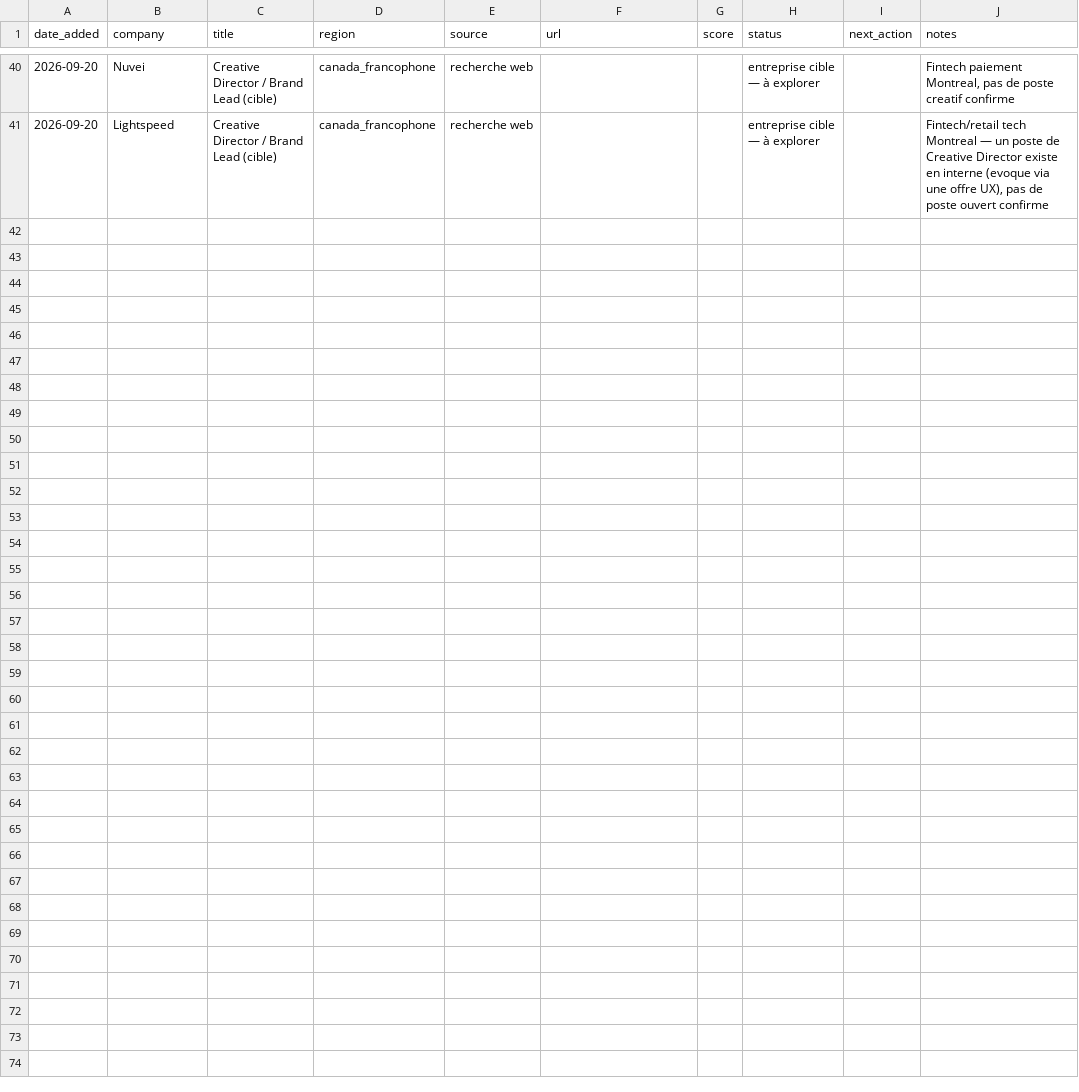
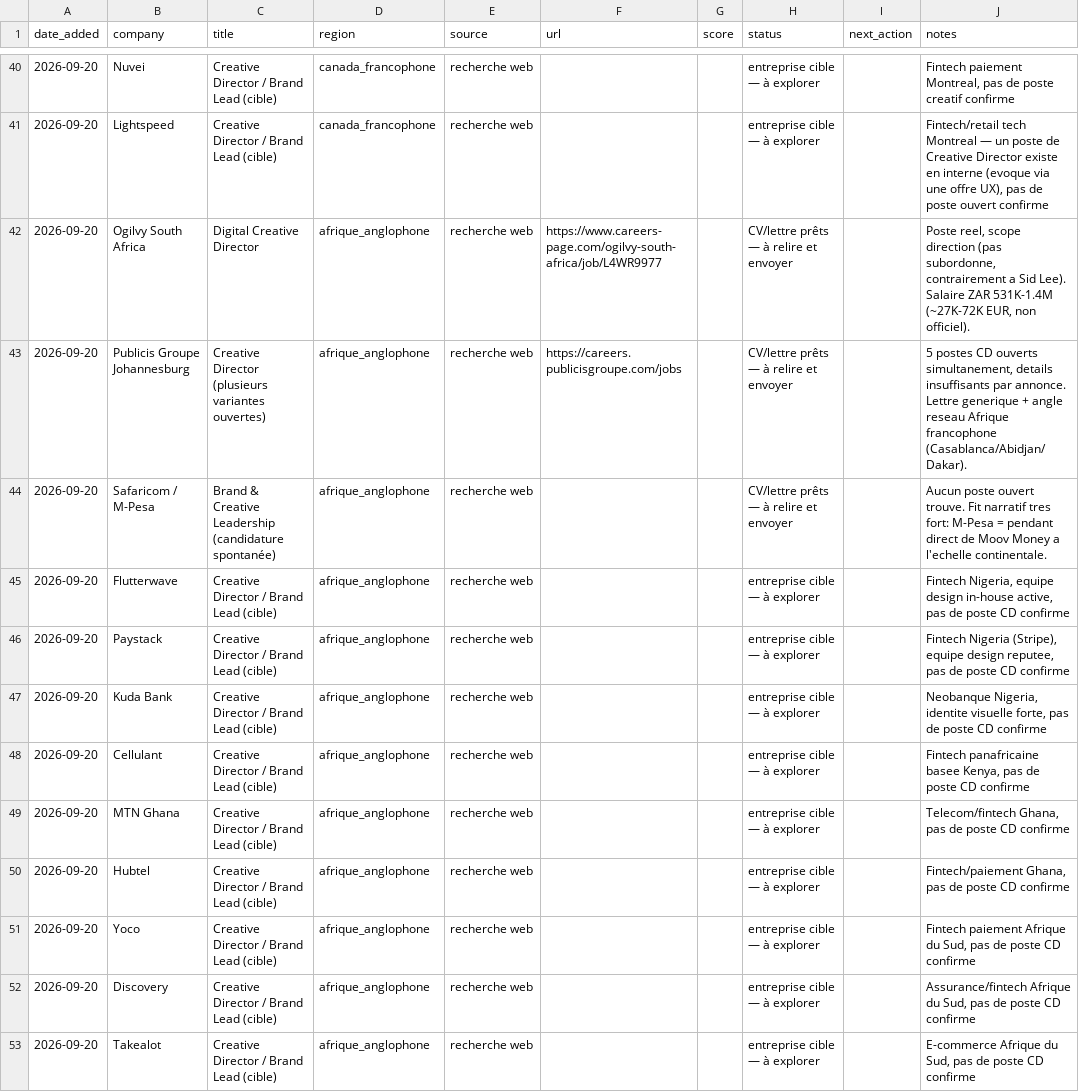
Before and after one commit to klindoeilinc-cloud/Mcps, a CSV file: data/pipeline.csv, drawn as a sheet; only a part is shown, gaps mark what is left out.

```diff
--- a/data/pipeline.csv
+++ b/data/pipeline.csv
@@ -41 +41,13 @@ date_added,company,title,region,source,url,score,status,next_action,notes
 2026-09-20,Lightspeed,Creative Director / Brand Lead (cible),canada_francophone,recherche web,,,entreprise cible — à explorer,,"Fintech/retail tech Montreal — un poste de Creative Director existe en interne (evoque via une offre UX), pas de poste ouvert confirme"
+2026-09-20,Ogilvy South Africa,Digital Creative Director,afrique_anglophone,recherche web,https://www.careers-page.com/ogilvy-south-africa/job/L4WR9977,,CV/lettre prêts — à relire et envoyer,,"Poste reel, scope direction (pas subordonne, contrairement a Sid Lee). Salaire ZAR 531K-1.4M (~27K-72K EUR, non officiel)."
+2026-09-20,Publicis Groupe Johannesburg,Creative Director (plusieurs variantes ouvertes),afrique_anglophone,recherche web,https://careers.publicisgroupe.com/jobs,,CV/lettre prêts — à relire et envoyer,,"5 postes CD ouverts simultanement, details insuffisants par annonce. Lettre generique + angle reseau Afrique francophone (Casablanca/Abidjan/Dakar)."
+2026-09-20,Safaricom / M-Pesa,Brand & Creative Leadership (candidature spontanée),afrique_anglophone,recherche web,,,CV/lettre prêts — à relire et envoyer,,Aucun poste ouvert trouve. Fit narratif tres fort: M-Pesa = pendant direct de Moov Money a l'echelle continentale.
+2026-09-20,Flutterwave,Creative Director / Brand Lead (cible),afrique_anglophone,recherche web,,,entreprise cible — à explorer,,"Fintech Nigeria, equipe design in-house active, pas de poste CD confirme"
+2026-09-20,Paystack,Creative Director / Brand Lead (cible),afrique_anglophone,recherche web,,,entreprise cible — à explorer,,"Fintech Nigeria (Stripe), equipe design reputee, pas de poste CD confirme"
+2026-09-20,Kuda Bank,Creative Director / Brand Lead (cible),afrique_anglophone,recherche web,,,entreprise cible — à explorer,,"Neobanque Nigeria, identite visuelle forte, pas de poste CD confirme"
+2026-09-20,Cellulant,Creative Director / Brand Lead (cible),afrique_anglophone,recherche web,,,entreprise cible — à explorer,,"Fintech panafricaine basee Kenya, pas de poste CD confirme"
+2026-09-20,MTN Ghana,Creative Director / Brand Lead (cible),afrique_anglophone,recherche web,,,entreprise cible — à explorer,,"Telecom/fintech Ghana, pas de poste CD confirme"
+2026-09-20,Hubtel,Creative Director / Brand Lead (cible),afrique_anglophone,recherche web,,,entreprise cible — à explorer,,"Fintech/paiement Ghana, pas de poste CD confirme"
+2026-09-20,Yoco,Creative Director / Brand Lead (cible),afrique_anglophone,recherche web,,,entreprise cible — à explorer,,"Fintech paiement Afrique du Sud, pas de poste CD confirme"
+2026-09-20,Discovery,Creative Director / Brand Lead (cible),afrique_anglophone,recherche web,,,entreprise cible — à explorer,,"Assurance/fintech Afrique du Sud, pas de poste CD confirme"
+2026-09-20,Takealot,Creative Director / Brand Lead (cible),afrique_anglophone,recherche web,,,entreprise cible — à explorer,,"E-commerce Afrique du Sud, pas de poste CD confirme"
```
Also changed, not shown: 9 other files.
